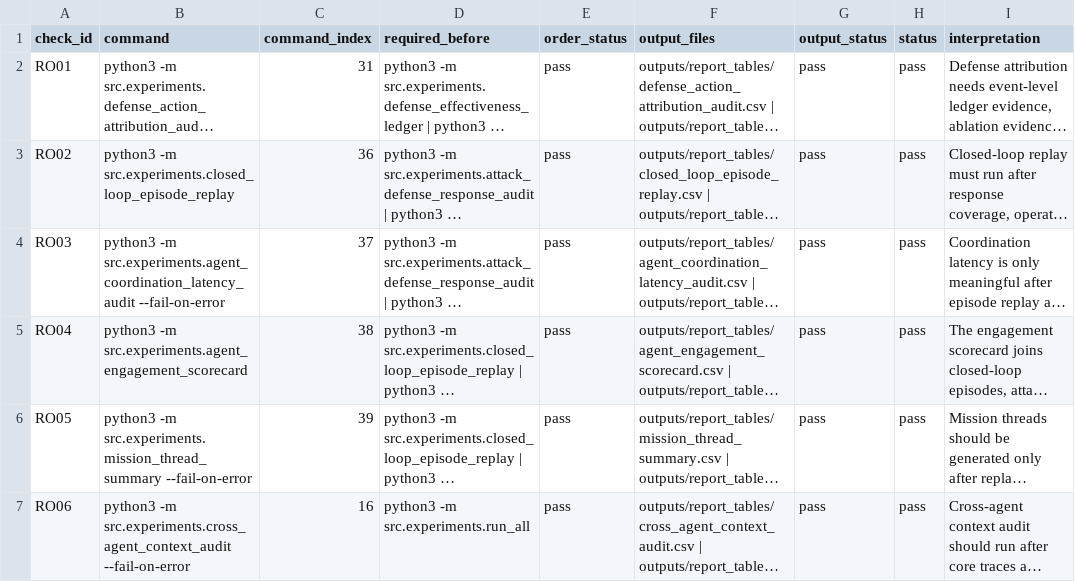
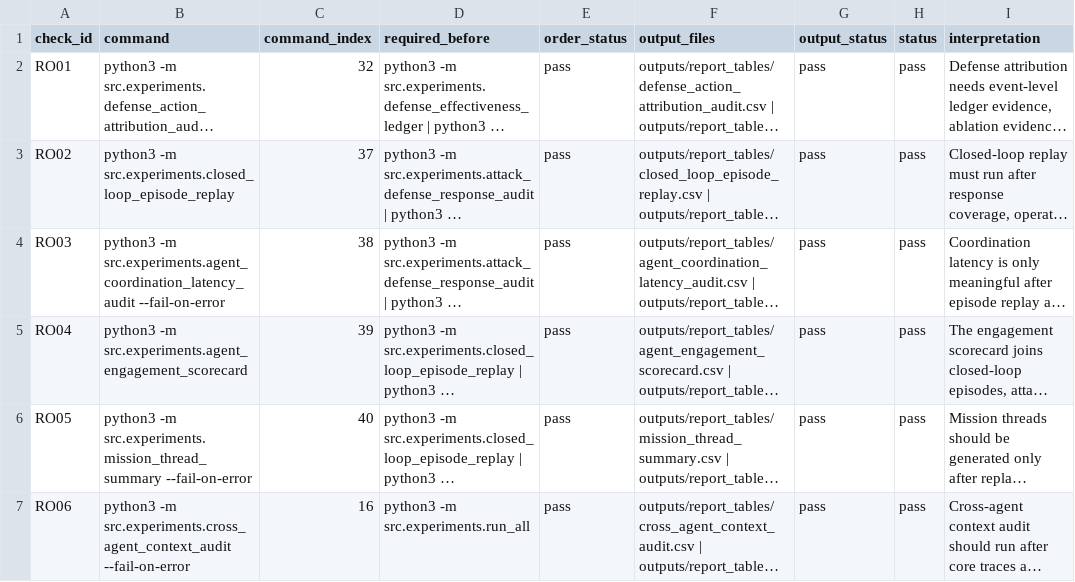
Before and after one commit to Hbin77/LIG_DAH_AGI, a CSV file: outputs/report_tables/reproduction_order_audit.csv, drawn as a sheet; only a part is shown; long unchanged cells end in …; the diff covers the shown part only; the diff names each change by its address in the sheet, - before the commit and + after, or states it on an @@ line.

```diff
--- a/outputs/report_tables/reproduction_order_audit.csv
+++ b/outputs/report_tables/reproduction_order_audit.csv
-C2 (command_index): 31
+C2 (command_index): 32
-C3 (command_index): 36
+C3 (command_index): 37
-C4 (command_index): 37
+C4 (command_index): 38
-C5 (command_index): 38
+C5 (command_index): 39
-C6 (command_index): 39
+C6 (command_index): 40
```
Also changed, not shown: 1 added row and 41 edited cells elsewhere in this file, outputs/report_tables/competition_alignment_matrix.csv, outputs/report_tables/submission_readiness_audit.csv, 20 other files.
